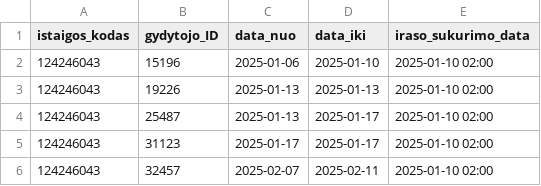
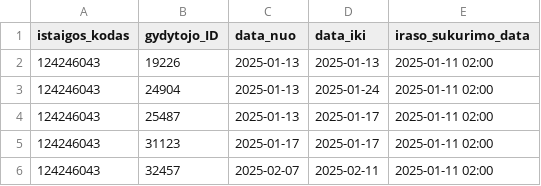
Before and after one commit to NVPgit/naujosios-vilnios-poliklinika, a CSV file: 124246043_doctors_excluded.csv, drawn as a sheet.

```diff
--- a/124246043_doctors_excluded.csv
+++ b/124246043_doctors_excluded.csv
@@ -1,6 +1,6 @@
 istaigos_kodas;gydytojo_ID;data_nuo;data_iki;iraso_sukurimo_data
-124246043;15196;2025-01-06;2025-01-10;2025-01-10 02:00
-124246043;19226;2025-01-13;2025-01-13;2025-01-10 02:00
-124246043;25487;2025-01-13;2025-01-17;2025-01-10 02:00
-124246043;31123;2025-01-17;2025-01-17;2025-01-10 02:00
-124246043;32457;2025-02-07;2025-02-11;2025-01-10 02:00
+124246043;19226;2025-01-13;2025-01-13;2025-01-11 02:00
+124246043;24904;2025-01-13;2025-01-24;2025-01-11 02:00
+124246043;25487;2025-01-13;2025-01-17;2025-01-11 02:00
+124246043;31123;2025-01-17;2025-01-17;2025-01-11 02:00
+124246043;32457;2025-02-07;2025-02-11;2025-01-11 02:00
```
Also changed, not shown: 124246043_family_doctors_list.csv, 124246043_family_doctors_patients.csv, 2 other files.
